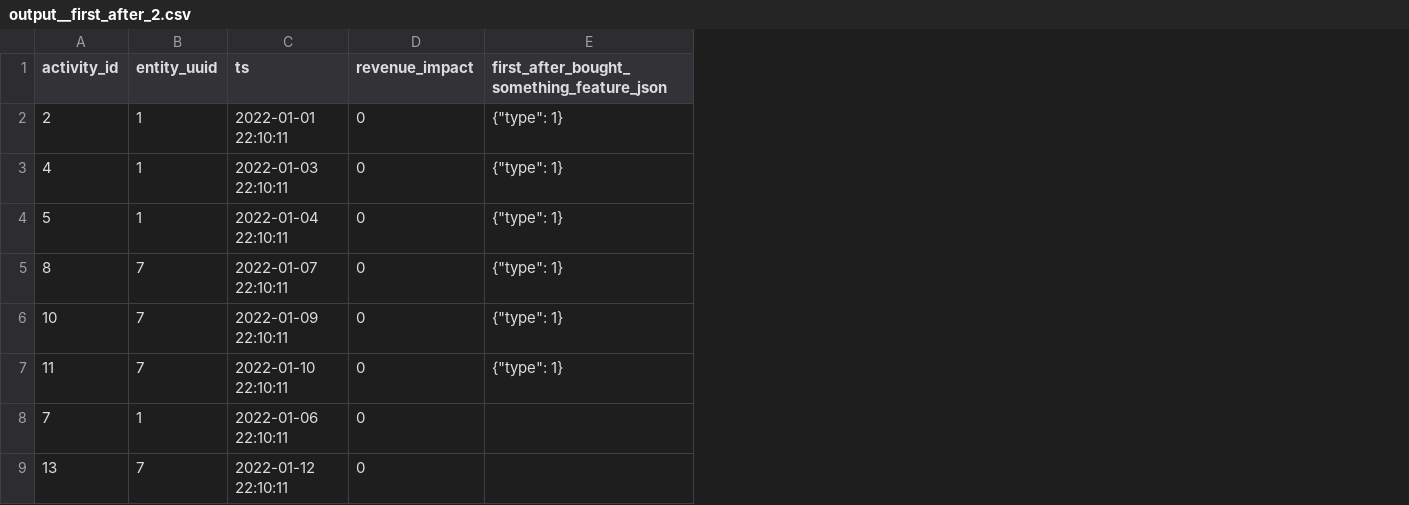
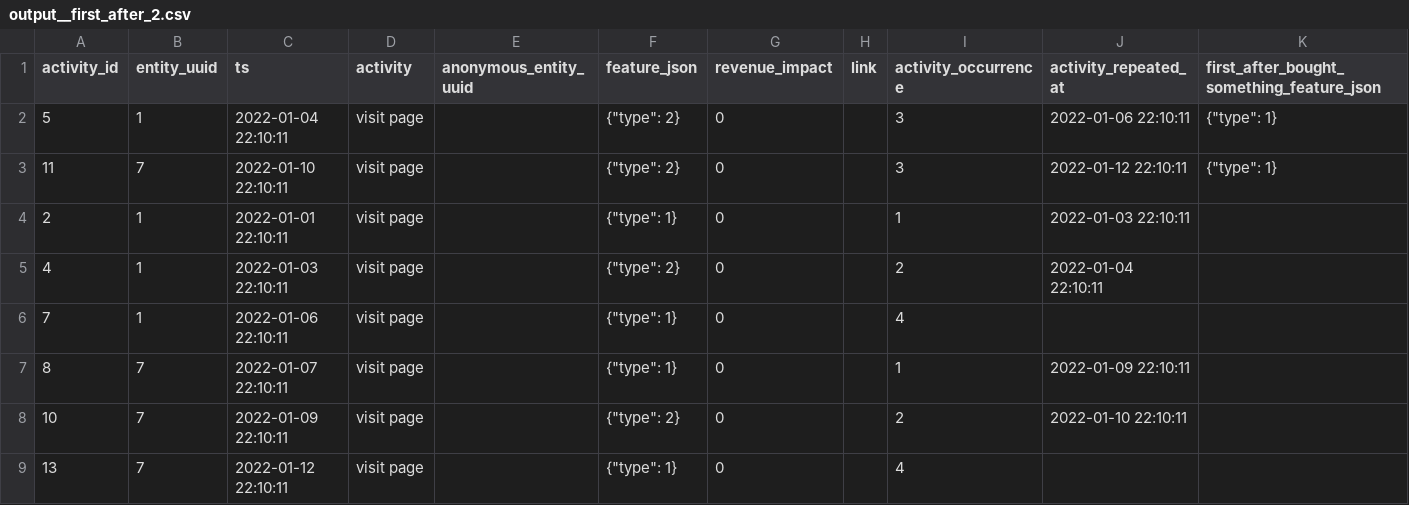
Before and after one commit to tnightengale/dbt-activity-schema, a CSV file: integration_tests/seeds/first_after/output/output__first_after_2.csv, drawn as a sheet; only a part is shown; removed rows and columns are numbered as before the commit, all else as after; rows hold the shown columns only; the diff names each change by its address in the sheet, - before the commit and + after, or states it on an @@ line.

Commit message:
revert: break out fix for first/last after

```diff
--- a/integration_tests/seeds/first_after/output/output__first_after_2.csv
+++ b/integration_tests/seeds/first_after/output/output__first_after_2.csv
+column D (activity), rows 2-3: visit page | visit page; row 6: visit page; row 9: visit page
+column E (anonymous_entity_uuid), empty
+column F (feature_json), rows 2-3: {"type": 2} | {"type": 2}; row 6: {"type": 1}; row 9: {"type": 1}
+column H (link), empty
+column I (activity_occurrence), rows 2-3: 3 | 3; row 6: 4; row 9: 4
+column J (activity_repeated_at), rows 2-3: 2022-01-06 22:10:11 | 2022-01-12 22:10:11
-row 2: 2 | 1 | 2022-01-01 22:10:11 | 0 | {"type": 1}
-row 3: 4 | 1 | 2022-01-03 22:10:11 | 0 | {"type": 1}
-row 5: 8 | 7 | 2022-01-07 22:10:11 | 0 | {"type": 1}
-row 6: 10 | 7 | 2022-01-09 22:10:11 | 0 | {"type": 1}
+row 4: 2 | 1 | 2022-01-01 22:10:11 | visit page |  | {"type": 1} | 0 |  | 1 | 2022-01-03 22:10:11
+row 5: 4 | 1 | 2022-01-03 22:10:11 | visit page |  | {"type": 2} | 0 |  | 2 | 2022-01-04 22:10:11
+row 7: 8 | 7 | 2022-01-07 22:10:11 | visit page |  | {"type": 1} | 0 |  | 1 | 2022-01-09 22:10:11
+row 8: 10 | 7 | 2022-01-09 22:10:11 | visit page |  | {"type": 2} | 0 |  | 2 | 2022-01-10 22:10:11
```
Also changed, not shown: 2 other files.
